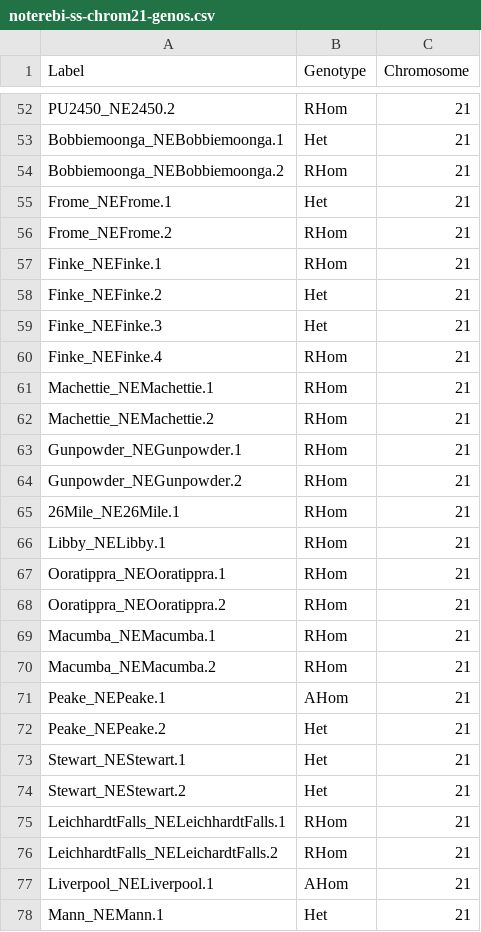
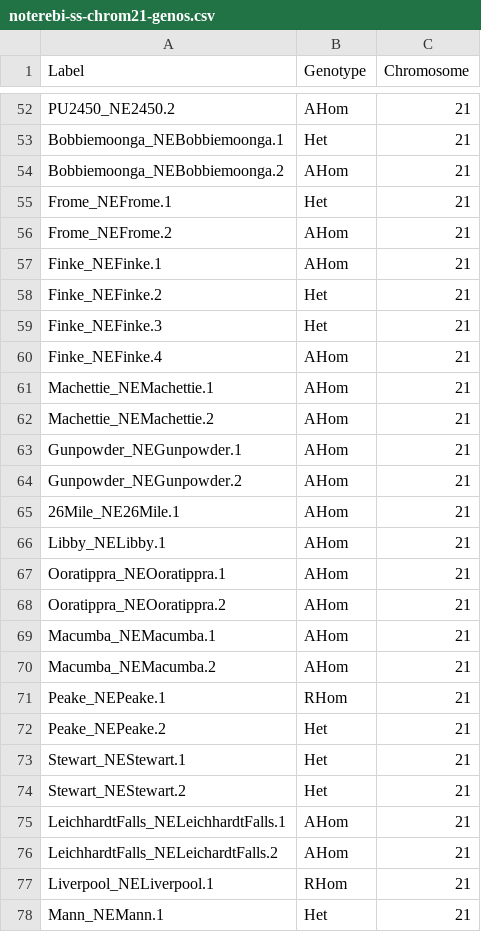
Before and after one commit to MacCampbell/nematalosa, a CSV file: meta/noterebi-ss-chrom21-genos.csv, drawn as a sheet; only a part is shown, gaps mark what is left out; the diff covers the shown part only; the diff names each change by its address in the sheet, - before the commit and + after, or states it on an @@ line.

```diff
--- a/meta/noterebi-ss-chrom21-genos.csv
+++ b/meta/noterebi-ss-chrom21-genos.csv
-B52 (Genotype): RHom
+B52 (Genotype): AHom
-B54 (Genotype): RHom
+B54 (Genotype): AHom
-B56:B57 (Genotype): RHom
+B56:B57 (Genotype): AHom
-B60:B70 (Genotype): RHom
+B60:B70 (Genotype): AHom
-B71 (Genotype): AHom
+B71 (Genotype): RHom
-B75:B76 (Genotype): RHom
+B75:B76 (Genotype): AHom
-B77 (Genotype): AHom
+B77 (Genotype): RHom
```
Also changed, not shown: 93 edited cells elsewhere in this file, meta/noterebi-ss-chrom8-genos.csv, meta/noterebi-ss-chrom9-genos.csv, 9 other files.
